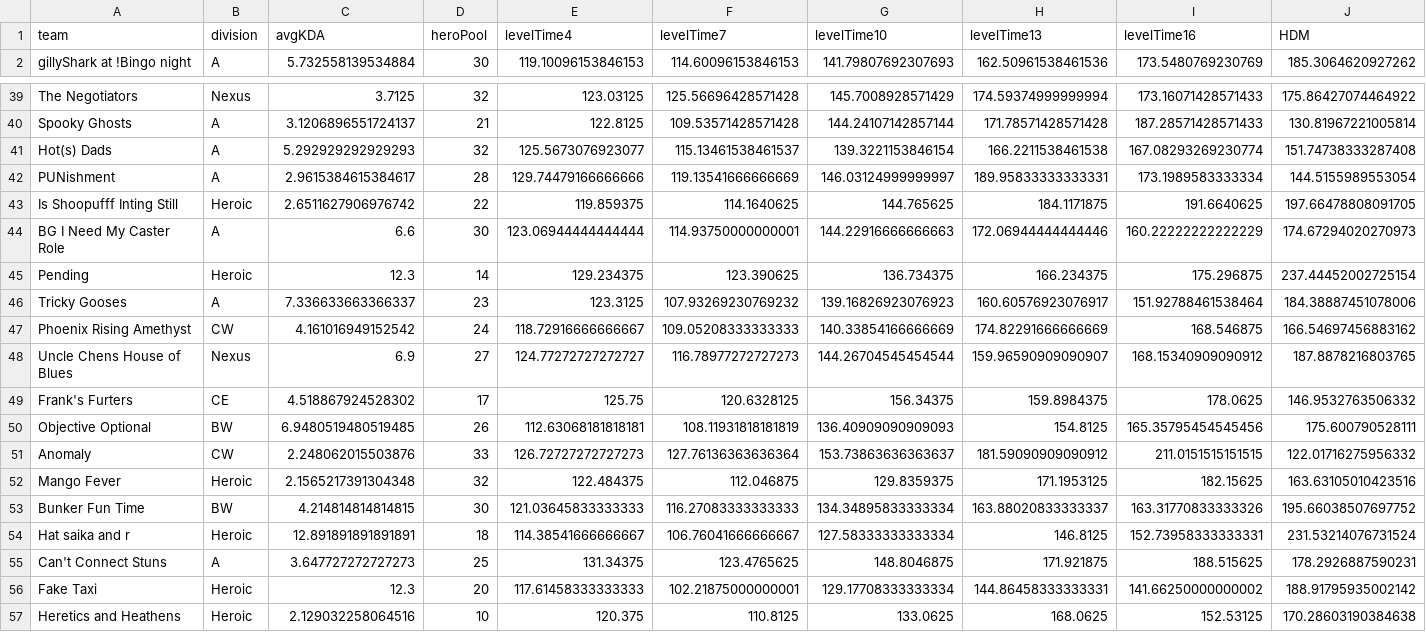
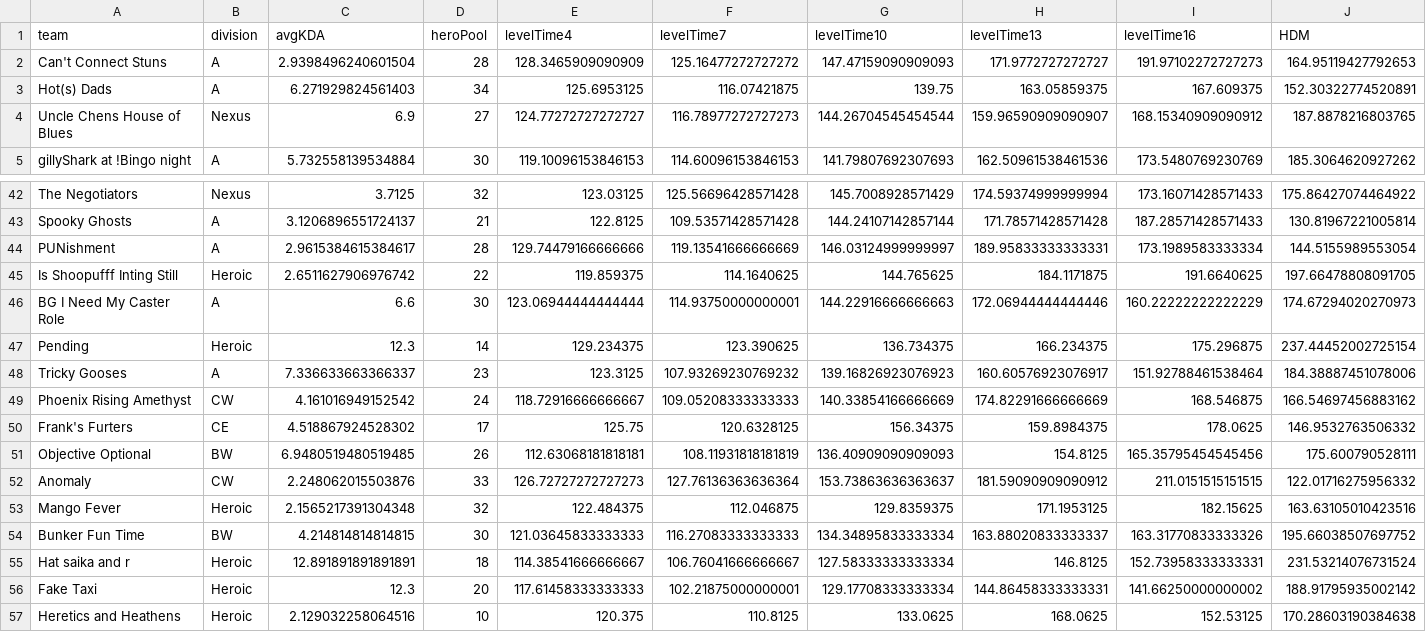
Before and after one commit to patienc3v/patienc3v.github.io, a CSV file: ngs/data/season22team.csv, drawn as a sheet; only a part is shown, gaps mark what is left out; removed rows and columns are numbered as before the commit, all else as after; rows hold the shown columns only; the diff names each change by its address in the sheet, - before the commit and + after, or states it on an @@ line.

```diff
--- a/ngs/data/season22team.csv
+++ b/ngs/data/season22team.csv
+row 2: Can't Connect Stuns | A | 2.9398496240601504 | 28 | 128.3465909090909 | 125.16477272727272 | 147.47159090909093 | 171.9772727272727 | 191.97102272727273 | 164.95119427792653
+row 3: Hot(s) Dads | A | 6.271929824561403 | 34 | 125.6953125 | 116.07421875 | 139.75 | 163.05859375 | 167.609375 | 152.30322774520891
@@ row 48 moved to row 4: Uncle Chens House of Blues @@
-row 41: Hot(s) Dads | A | 5.292929292929293 | 32 | 125.5673076923077 | 115.13461538461537 | 139.3221153846154 | 166.2211538461538 | 167.08293269230774 | 151.74738333287408
-row 55: Can't Connect Stuns | A | 3.647727272727273 | 25 | 131.34375 | 123.4765625 | 148.8046875 | 171.921875 | 188.515625 | 178.2926887590231
```
Also changed, not shown: ngs/data/season22.csv.
